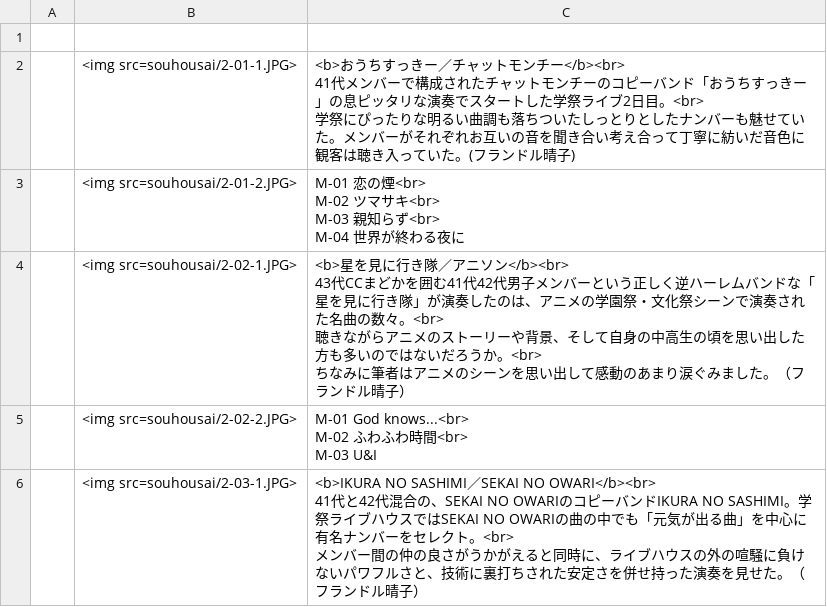
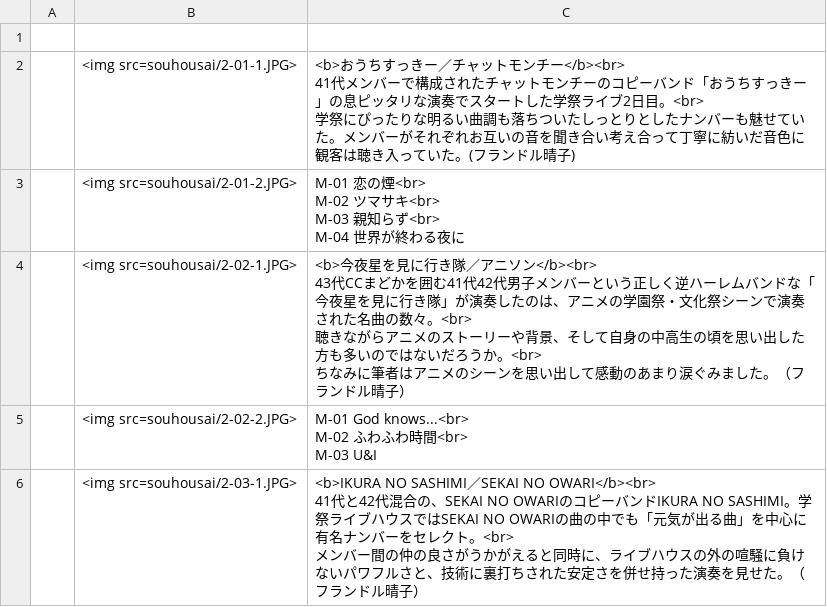
Before and after one commit to folkvillage/tfvHPgenerators, a CSV file: _site/data/live/2016/report/1106.csv, drawn as a sheet; only a part is shown.

```diff
--- a/_site/data/live/2016/report/1106.csv
+++ b/_site/data/live/2016/report/1106.csv
@@ -11,8 +11,8 @@ M-04 世界が終わる夜に
 "
-,<img src=souhousai/2-02-1.JPG>,"<b>星を見に行き隊／アニソン</b><br>
-
-43代CCまどかを囲む41代42代男子メンバーという正しく逆ハーレムバンドな「星を見に行き隊」が演奏したのは、アニメの学園祭・文化祭シーンで演奏された名曲の数々。<br>
-聴きながらアニメのストーリーや背景、そして自身の中高生の頃を思い出した方も多いのではないだろうか。<br>
-ちなみに筆者はアニメのシーンを思い出して感動のあまり涙ぐみました。（フランドル晴子）
-"
+,<img src=souhousai/2-02-1.JPG>,"<b>今夜星を見に行き隊／アニソン</b><br>
+
+43代CCまどかを囲む41代42代男子メンバーという正しく逆ハーレムバンドな「今夜星を見に行き隊」が演奏したのは、アニメの学園祭・文化祭シーンで演奏された名曲の数々。<br>
+聴きながらアニメのストーリーや背景、そして自身の中高生の頃を思い出した方も多いのではないだろうか。<br>
+ちなみに筆者はアニメのシーンを思い出して感動のあまり涙ぐみました。（フランドル晴子）
+"
 ,<img src=souhousai/2-02-2.JPG>,"M-01 God knows...<br>
```
Also changed, not shown: 1 other file.
